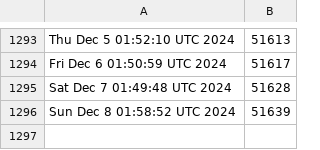
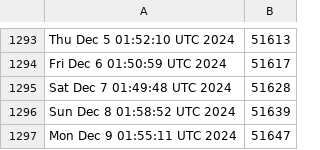
Before and after one commit to kgilmer/ghactions, a CSV file: iso-release-count.csv, drawn as a sheet; only a part is shown, gaps mark what is left out; the diff names each change by its address in the sheet, - before the commit and + after, or states it on an @@ line.

```diff
--- a/iso-release-count.csv
+++ b/iso-release-count.csv
+row 1297: Mon Dec 9 01:55:11 UTC 2024 | 51647
```
Also changed, not shown: release-count.csv.
